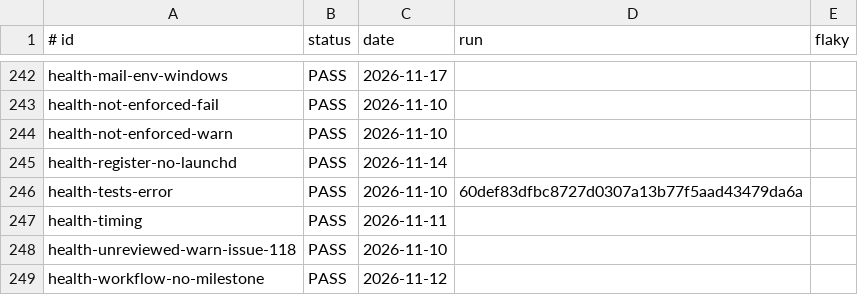
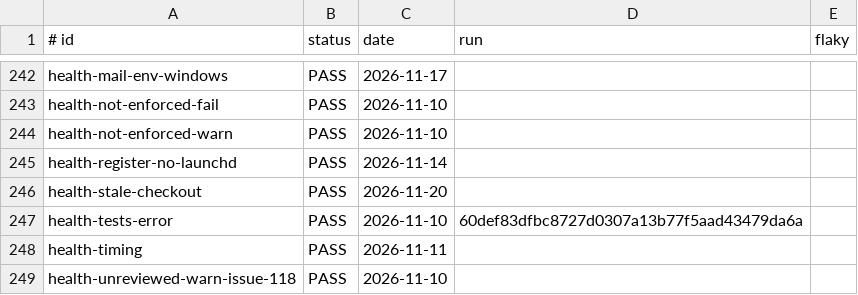
Before and after one commit to Charlie-org146/agent-workflow-template, a TSV file: .loop/regression-runs.tsv, drawn as a sheet; only a part is shown, gaps mark what is left out; the shorter side is filled out with more unchanged rows; the diff names each change by its address in the sheet, - before the commit and + after, or states it on an @@ line.

```diff
--- a/.loop/regression-runs.tsv
+++ b/.loop/regression-runs.tsv
+row 246: health-stale-checkout | PASS | 2026-11-20
```
Also changed, not shown: 1 other file.
